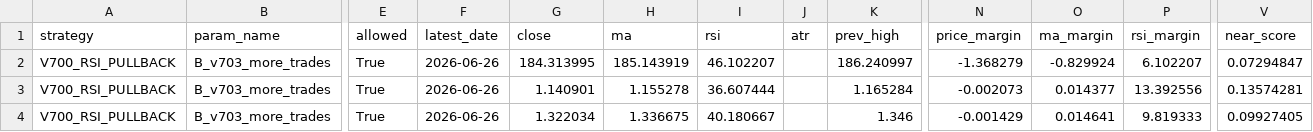
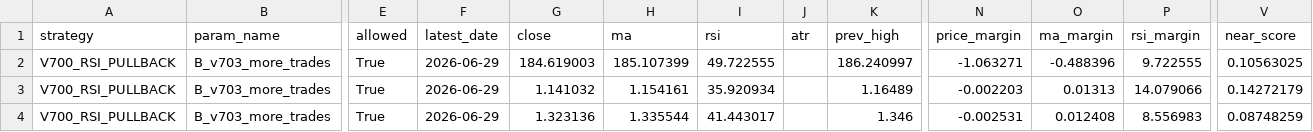
Before and after one commit to pengin01/Fx-Trade-System, a CSV file: fx_v812_signal_diagnostics.csv, drawn as a sheet; only a part is shown, gaps mark what is left out; the diff covers the shown part only; the diff names each change by its address in the sheet, - before the commit and + after, or states it on an @@ line.

```diff
--- a/fx_v812_signal_diagnostics.csv
+++ b/fx_v812_signal_diagnostics.csv
-F2:F4 (latest_date): 2026-06-26
+F2:F4 (latest_date): 2026-06-29
-G2 (close): 184.313995
+G2 (close): 184.619003
-H2 (ma): 185.143919
+H2 (ma): 185.107399
-I2 (rsi): 46.102207
+I2 (rsi): 49.722555
-N2 (price_margin): -1.368279
+N2 (price_margin): -1.063271
-O2 (ma_margin): -0.829924
+O2 (ma_margin): -0.488396
-P2 (rsi_margin): 6.102207
+P2 (rsi_margin): 9.722555
-V2 (near_score): 0.07294847
+V2 (near_score): 0.10563025
-G3 (close): 1.140901
+G3 (close): 1.141032
-H3 (ma): 1.155278
+H3 (ma): 1.154161
-I3 (rsi): 36.607444
+I3 (rsi): 35.920934
-K3 (prev_high): 1.165284
+K3 (prev_high): 1.16489
-N3 (price_margin): -0.002073
+N3 (price_margin): -0.002203
-O3 (ma_margin): 0.014377
+O3 (ma_margin): 0.01313
-P3 (rsi_margin): 13.392556
+P3 (rsi_margin): 14.079066
-V3 (near_score): 0.13574281
+V3 (near_score): 0.14272179
-G4 (close): 1.322034
+G4 (close): 1.323136
-H4 (ma): 1.336675
+H4 (ma): 1.335544
-I4 (rsi): 40.180667
+I4 (rsi): 41.443017
-N4 (price_margin): -0.001429
+N4 (price_margin): -0.002531
-O4 (ma_margin): 0.014641
+O4 (ma_margin): 0.012408
-P4 (rsi_margin): 9.819333
+P4 (rsi_margin): 8.556983
-V4 (near_score): 0.09927405
+V4 (near_score): 0.08748259
```
Also changed, not shown: 25 edited cells elsewhere in this file, fx_v811_equity.csv, fx_v811_positions.csv, 3 other files.
